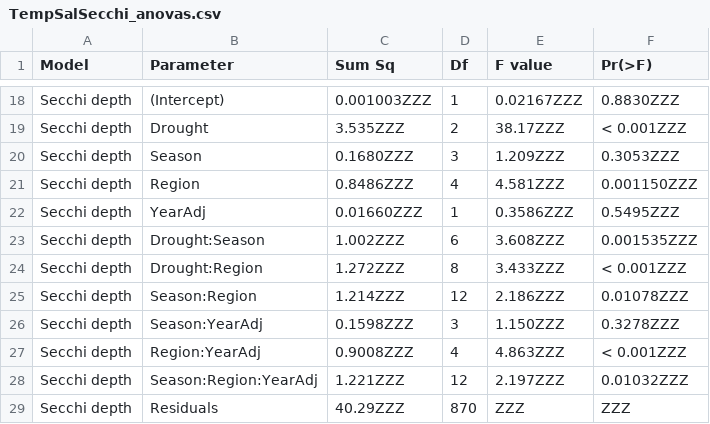
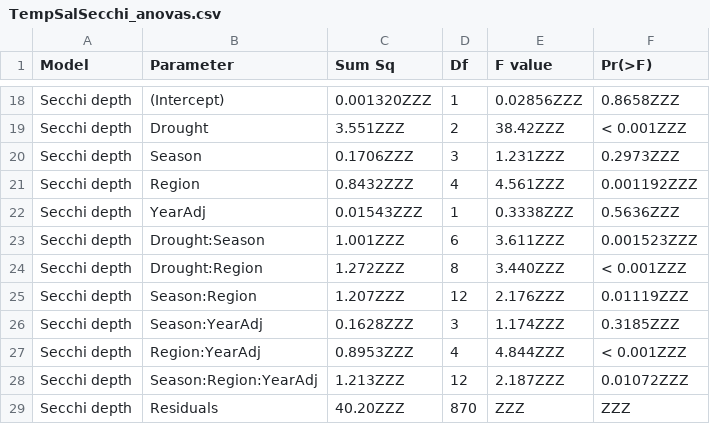
Before and after one commit to InteragencyEcologicalProgram/WQ-LT-Publication, a CSV file: outputs/TempSalSecchi_anovas.csv, drawn as a sheet; only a part is shown, gaps mark what is left out; the diff covers the shown part only; the diff names each change by its address in the sheet, - before the commit and + after, or states it on an @@ line.

```diff
--- a/outputs/TempSalSecchi_anovas.csv
+++ b/outputs/TempSalSecchi_anovas.csv
-C18 (Sum Sq): 0.001003ZZZ
+C18 (Sum Sq): 0.001320ZZZ
-E18 (F value): 0.02167ZZZ
+E18 (F value): 0.02856ZZZ
-F18 (Pr(>F)): 0.8830ZZZ
+F18 (Pr(>F)): 0.8658ZZZ
-C19 (Sum Sq): 3.535ZZZ
+C19 (Sum Sq): 3.551ZZZ
-E19 (F value): 38.17ZZZ
+E19 (F value): 38.42ZZZ
-C20 (Sum Sq): 0.1680ZZZ
+C20 (Sum Sq): 0.1706ZZZ
-E20 (F value): 1.209ZZZ
+E20 (F value): 1.231ZZZ
-F20 (Pr(>F)): 0.3053ZZZ
+F20 (Pr(>F)): 0.2973ZZZ
-C21 (Sum Sq): 0.8486ZZZ
+C21 (Sum Sq): 0.8432ZZZ
-E21 (F value): 4.581ZZZ
+E21 (F value): 4.561ZZZ
-F21 (Pr(>F)): 0.001150ZZZ
+F21 (Pr(>F)): 0.001192ZZZ
-C22 (Sum Sq): 0.01660ZZZ
+C22 (Sum Sq): 0.01543ZZZ
-E22 (F value): 0.3586ZZZ
+E22 (F value): 0.3338ZZZ
-F22 (Pr(>F)): 0.5495ZZZ
+F22 (Pr(>F)): 0.5636ZZZ
-C23 (Sum Sq): 1.002ZZZ
+C23 (Sum Sq): 1.001ZZZ
-E23 (F value): 3.608ZZZ
+E23 (F value): 3.611ZZZ
-F23 (Pr(>F)): 0.001535ZZZ
+F23 (Pr(>F)): 0.001523ZZZ
-E24 (F value): 3.433ZZZ
+E24 (F value): 3.440ZZZ
-C25 (Sum Sq): 1.214ZZZ
+C25 (Sum Sq): 1.207ZZZ
-E25 (F value): 2.186ZZZ
+E25 (F value): 2.176ZZZ
-F25 (Pr(>F)): 0.01078ZZZ
+F25 (Pr(>F)): 0.01119ZZZ
-C26 (Sum Sq): 0.1598ZZZ
+C26 (Sum Sq): 0.1628ZZZ
-E26 (F value): 1.150ZZZ
+E26 (F value): 1.174ZZZ
-F26 (Pr(>F)): 0.3278ZZZ
+F26 (Pr(>F)): 0.3185ZZZ
-C27 (Sum Sq): 0.9008ZZZ
+C27 (Sum Sq): 0.8953ZZZ
-E27 (F value): 4.863ZZZ
+E27 (F value): 4.844ZZZ
-C28 (Sum Sq): 1.221ZZZ
+C28 (Sum Sq): 1.213ZZZ
-E28 (F value): 2.197ZZZ
+E28 (F value): 2.187ZZZ
-F28 (Pr(>F)): 0.01032ZZZ
+F28 (Pr(>F)): 0.01072ZZZ
-C29 (Sum Sq): 40.29ZZZ
+C29 (Sum Sq): 40.20ZZZ
```
Also changed, not shown: 31 edited cells elsewhere in this file, outputs/TempSalSecchi_tukeys.csv, 5 other files.
